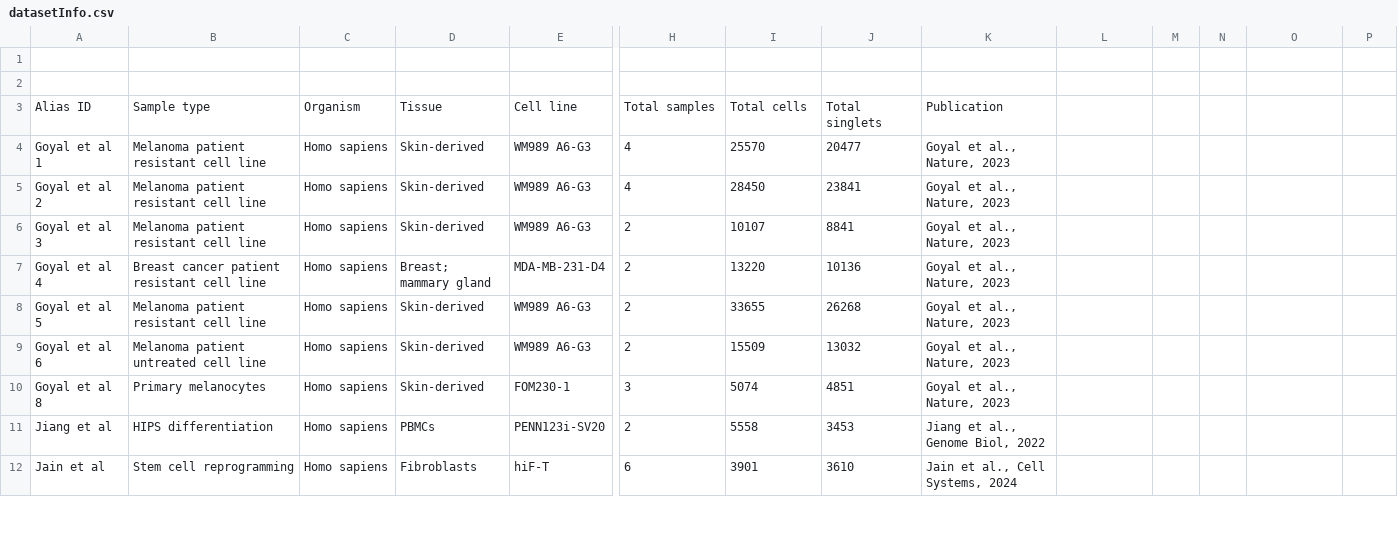
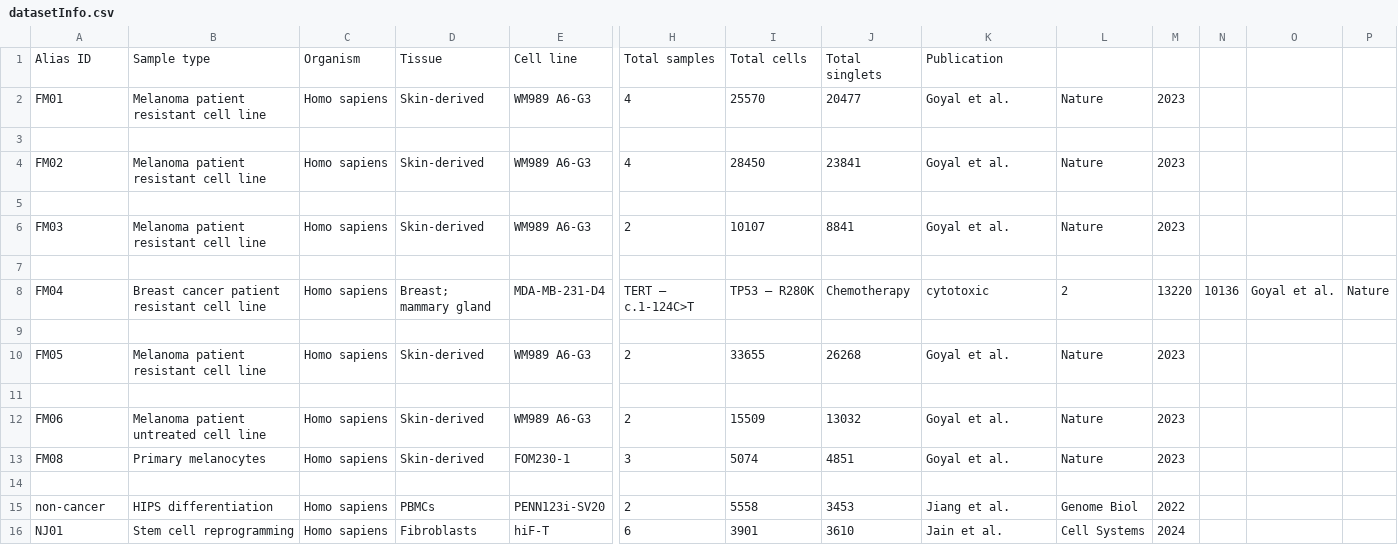
Before and after one commit to GoyalLab/SingletCodeWebsite, a CSV file: docs/datasetInfo.csv, drawn as a sheet; only a part is shown, gaps mark what is left out; removed rows and columns are numbered as before the commit, all else as after; rows hold the shown columns only; the diff covers the shown part only; the diff names each change by its address in the sheet, - before the commit and + after, or states it on an @@ line.

Commit message:
cleaned table

```diff
--- a/docs/datasetInfo.csv
+++ b/docs/datasetInfo.csv
@@ row 3 moved to row 1: Alias ID @@
+row 2: FM01 | Melanoma patient resistant cell line | Homo sapiens | Skin-derived | WM989 A6-G3 | 4 | 25570 | 20477 | Goyal et al. | Nature | 2023
+row 4: FM02 | Melanoma patient resistant cell line | Homo sapiens | Skin-derived | WM989 A6-G3 | 4 | 28450 | 23841 | Goyal et al. | Nature | 2023
-row 4: Goyal et al 1 | Melanoma patient resistant cell line | Homo sapiens | Skin-derived | WM989 A6-G3 | 4 | 25570 | 20477 | Goyal et al., Nature, 2023
-row 5: Goyal et al 2 | Melanoma patient resistant cell line | Homo sapiens | Skin-derived | WM989 A6-G3 | 4 | 28450 | 23841 | Goyal et al., Nature, 2023
-A6: Goyal et al 3
+A6: FM03
-K6: Goyal et al., Nature, 2023
+K6: Goyal et al.
-L6: (empty)
+L6: Nature
-M6: (empty)
+M6: 2023
-row 7: Goyal et al 4 | Breast cancer patient resistant cell line | Homo sapiens | Breast; mammary gland | MDA-MB-231-D4 | 2 | 13220 | 10136 | Goyal et al., Nature, 2023
+row 7: (empty)
+row 8: FM04 | Breast cancer patient resistant cell line | Homo sapiens | Breast; mammary gland | MDA-MB-231-D4 | TERT – c.1-124C>T | TP53 – R280K | Chemotherapy | cytotoxic | 2 | 13220 | 10136 | Goyal et al. | Nature
+row 9: (empty)
-A10: Goyal et al 5
+A10: FM05
-K10: Goyal et al., Nature, 2023
+K10: Goyal et al.
-L10: (empty)
+L10: Nature
-M10: (empty)
+M10: 2023
+row 11: (empty)
-A12: Goyal et al 6
+A12: FM06
-K12:K13: Goyal et al., Nature, 2023
+K12:K13: Goyal et al.
-L12:L13: (empty)
+L12:L13: Nature
-M12:M13: (empty)
+M12:M13: 2023
-A13: Goyal et al 8
+A13: FM08
+row 14: (empty)
-A15: Jiang et al
+A15: non-cancer
-K15: Jiang et al., Genome Biol, 2022
+K15: Jiang et al.
-L15: (empty)
+L15: Genome Biol
-M15: (empty)
+M15: 2022
-A16: Jain et al
+A16: NJ01
-K16: Jain et al., Cell Systems, 2024
+K16: Jain et al.
-L16: (empty)
+L16: Cell Systems
-M16: (empty)
+M16: 2024
```
Also changed, not shown: 2 added rows, 2 removed rows and 76 edited cells elsewhere in this file.
